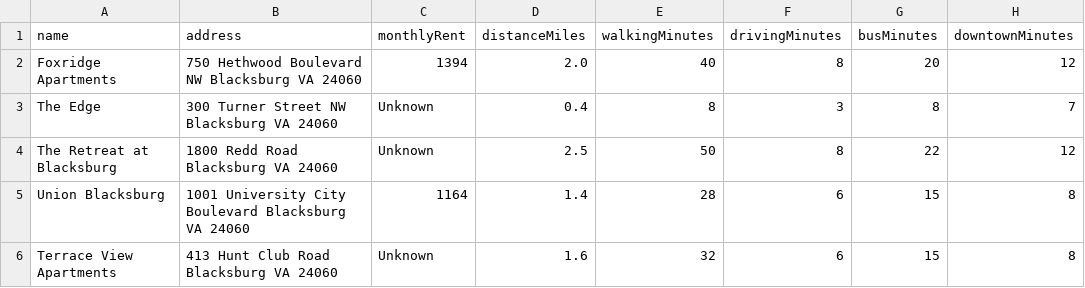
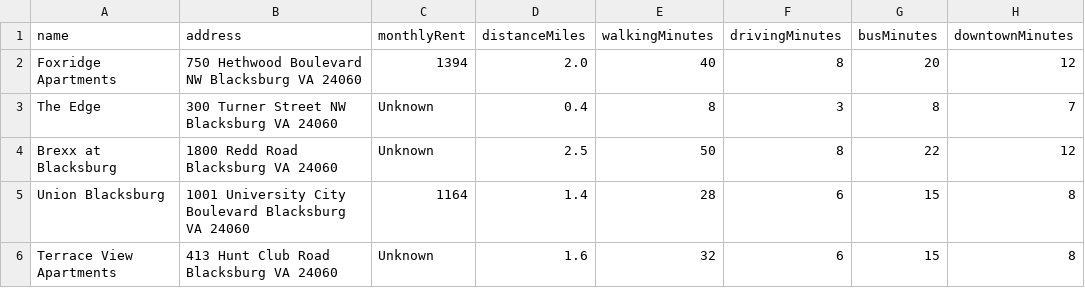
Before and after one commit to GlennPhung7/cs2114-project1-group74, a CSV file: housing-data.csv, drawn as a sheet; only a part is shown; the diff names each change by its address in the sheet, - before the commit and + after, or states it on an @@ line.

Commit message:
Update housing data to replace apartment name
Replaced 'The Retreat at Blacksburg' with 'Brexx at Blacksburg' in housing data.

```diff
--- a/housing-data.csv
+++ b/housing-data.csv
-A4 (name): The Retreat at Blacksburg
+A4 (name): Brexx at Blacksburg
```
